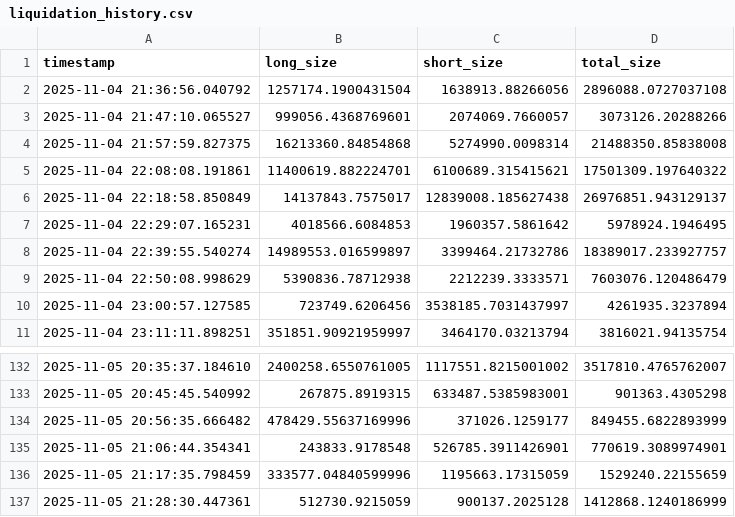
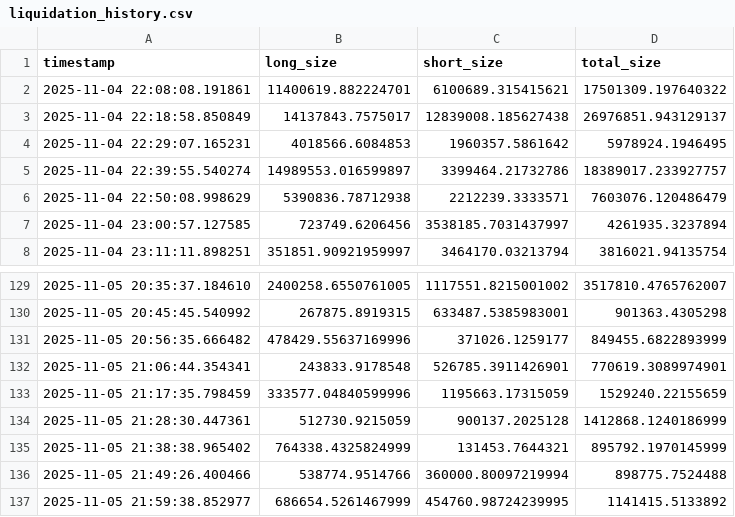
Before and after one commit to morningtrading/moon-dev-ai-agents, a CSV file: src/data/liquidation_history.csv, drawn as a sheet; only a part is shown, gaps mark what is left out.

```diff
--- a/src/data/liquidation_history.csv
+++ b/src/data/liquidation_history.csv
@@ -1,5 +1,2 @@
 timestamp,long_size,short_size,total_size
-2025-11-04 21:36:56.040792,1257174.1900431504,1638913.88266056,2896088.0727037108
-2025-11-04 21:47:10.065527,999056.4368769601,2074069.7660057,3073126.20288266
-2025-11-04 21:57:59.827375,16213360.84854868,5274990.0098314,21488350.85838008
 2025-11-04 22:08:08.191861,11400619.882224701,6100689.315415621,17501309.197640322
@@ -137 +134,4 @@ timestamp,long_size,short_size,total_size
 2025-11-05 21:28:30.447361,512730.9215059,900137.2025128,1412868.1240186999
+2025-11-05 21:38:38.965402,764338.4325824999,131453.7644321,895792.1970145999
+2025-11-05 21:49:26.400466,538774.9514766,360000.80097219994,898775.7524488
+2025-11-05 21:59:38.852977,686654.5261467999,454760.98724239995,1141415.5133892
```
Also changed, not shown: src/data/funding_history.csv, src/data/oi_history.csv, 4 other files.
